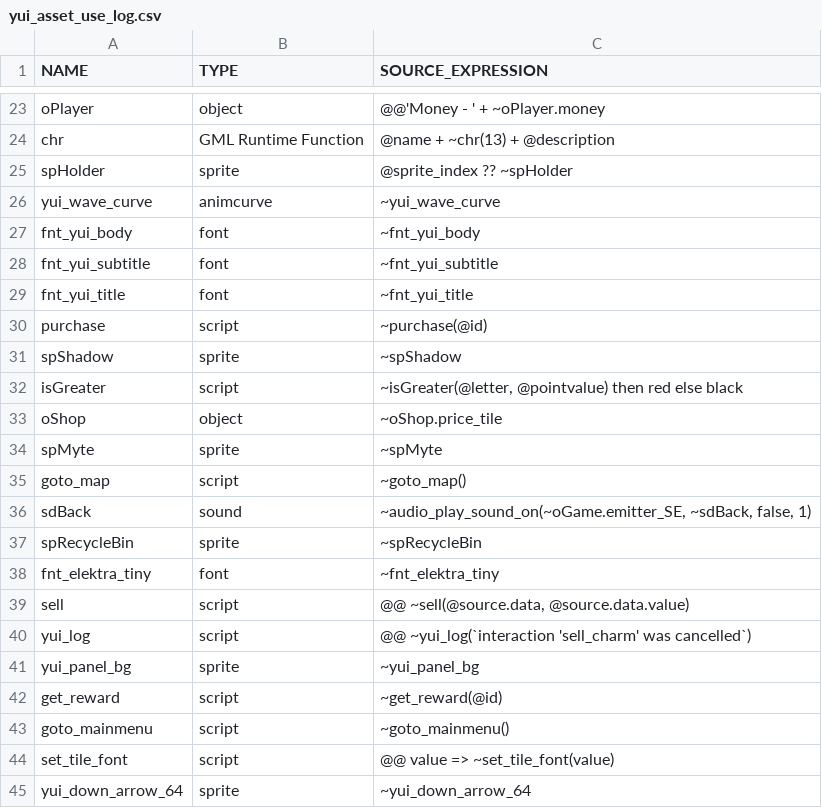
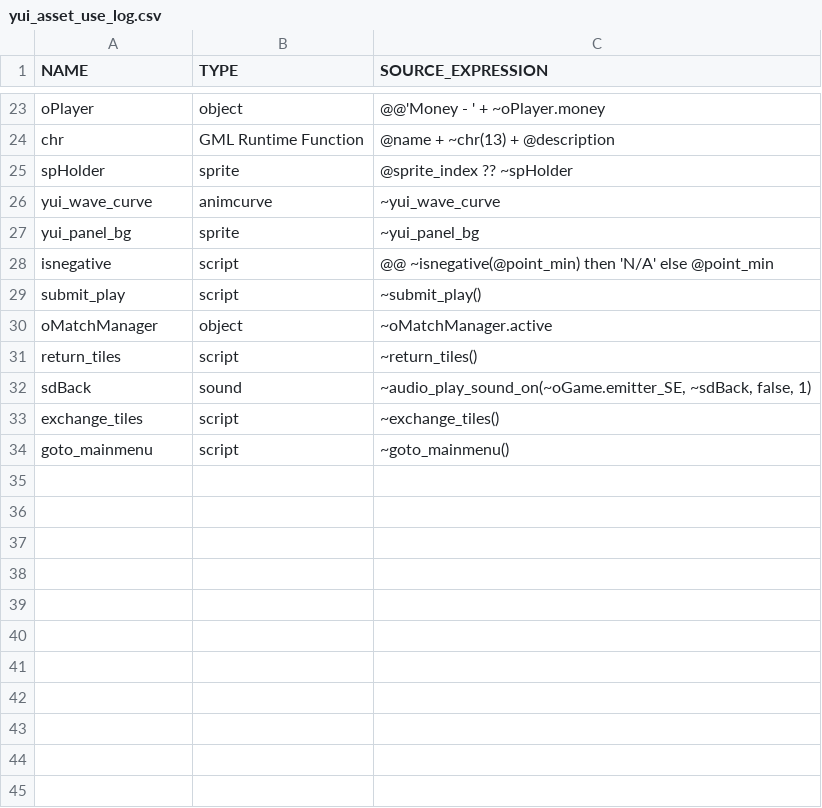
Before and after one commit to flowershoppe/Scramble, a CSV file: datafiles/logs/yui_asset_use_log.csv, drawn as a sheet; only a part is shown, gaps mark what is left out; the diff covers the shown part only.

```diff
--- a/datafiles/logs/yui_asset_use_log.csv
+++ b/datafiles/logs/yui_asset_use_log.csv
@@ -26,20 +26,9 @@ spHolder, sprite, "@sprite_index ?? ~spHolder"
 yui_wave_curve, animcurve, "~yui_wave_curve"
-fnt_yui_body, font, "~fnt_yui_body"
-fnt_yui_subtitle, font, "~fnt_yui_subtitle"
-fnt_yui_title, font, "~fnt_yui_title"
-purchase, script, "~purchase(@id)"
-spShadow, sprite, "~spShadow"
-isGreater, script, "~isGreater(@letter, @pointvalue) then red else black"
-oShop, object, "~oShop.price_tile"
-spMyte, sprite, "~spMyte"
-goto_map, script, "~goto_map()"
+yui_panel_bg, sprite, "~yui_panel_bg"
+isnegative, script, "@@ ~isnegative(@point_min) then 'N/A' else @point_min"
+submit_play, script, "~submit_play()"
+oMatchManager, object, "~oMatchManager.active"
+return_tiles, script, "~return_tiles()"
 sdBack, sound, "~audio_play_sound_on(~oGame.emitter_SE, ~sdBack, false, 1)"
-spRecycleBin, sprite, "~spRecycleBin"
-fnt_elektra_tiny, font, "~fnt_elektra_tiny"
-sell, script, "@@ ~sell(@source.data, @source.data.value)"
-yui_log, script, "@@ ~yui_log(`interaction 'sell_charm' was cancelled`)"
-yui_panel_bg, sprite, "~yui_panel_bg"
-get_reward, script, "~get_reward(@id)"
+exchange_tiles, script, "~exchange_tiles()"
 goto_mainmenu, script, "~goto_mainmenu()"
-set_tile_font, script, "@@ value => ~set_tile_font(value)"
-yui_down_arrow_64, sprite, "~yui_down_arrow_64"
```
Also changed, not shown: 14 removed rows elsewhere in this file, 38 other files.
